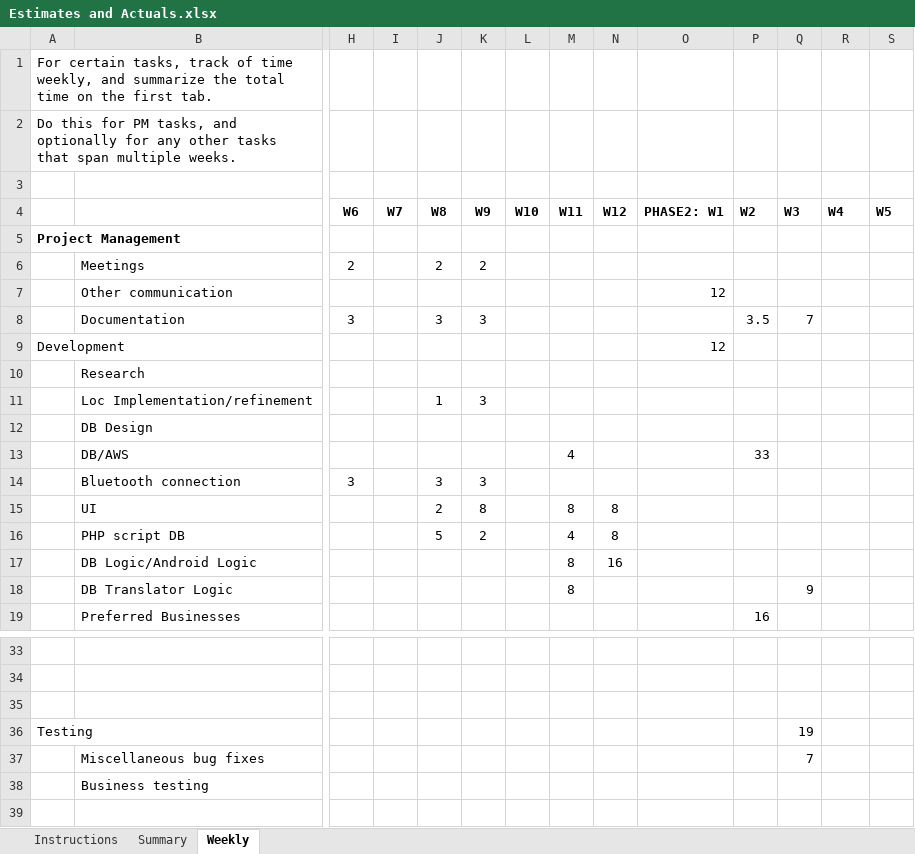
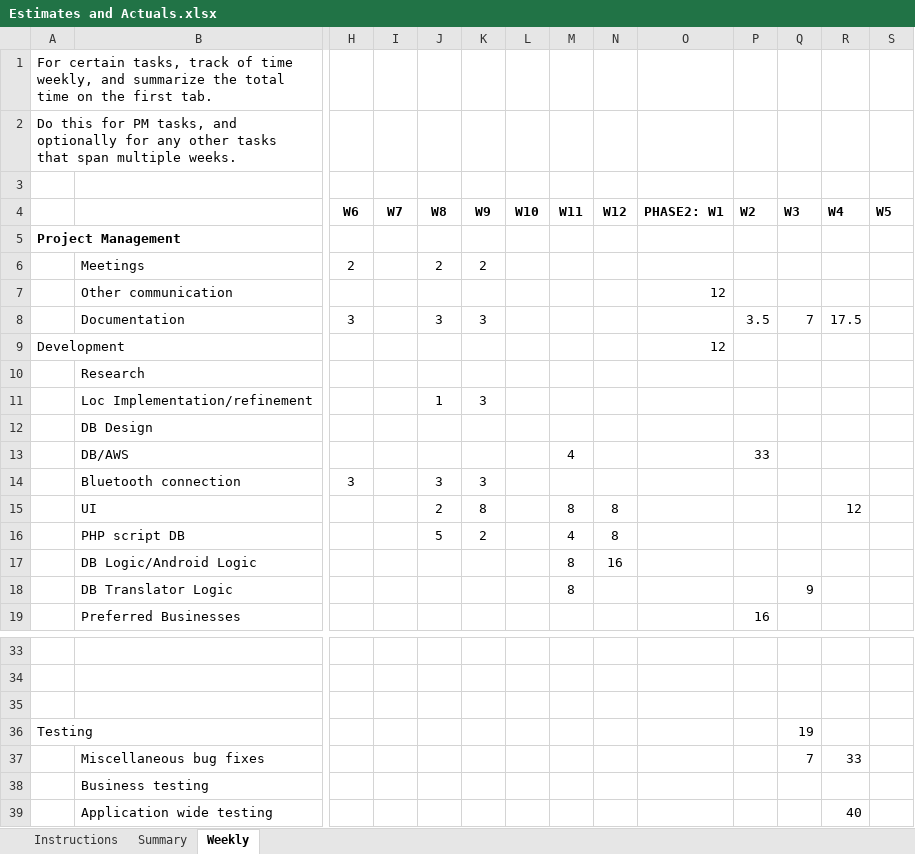
Before and after one commit to HarmanM/SuperPoints, an Excel workbook: Estimates and Actuals.xlsx, sheet Weekly, drawn as a sheet; only a part is shown, gaps mark what is left out; values as stored, in another font and other column widths than the file's, no borders; rows hold the shown columns only; the diff names each change by its address in the sheet, - before the commit and + after, or states it on an @@ line.

```diff
--- a/Estimates and Actuals.xlsx (sheet Weekly)
+++ b/Estimates and Actuals.xlsx (sheet Weekly)
-R8: (empty)
+R8: 17.5
-R15: (empty)
+R15: 12
-R37: (empty)
+R37: 33
+row 39:  | Application wide testing |  |  |  |  |  |  |  |  |  |  | 40
```
Also changed, not shown: sheet Summary, 9 other files.
